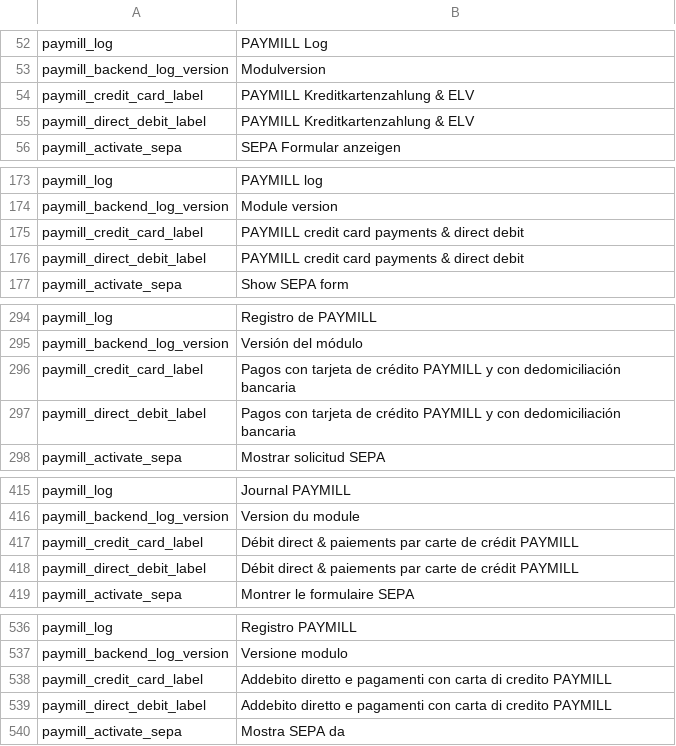
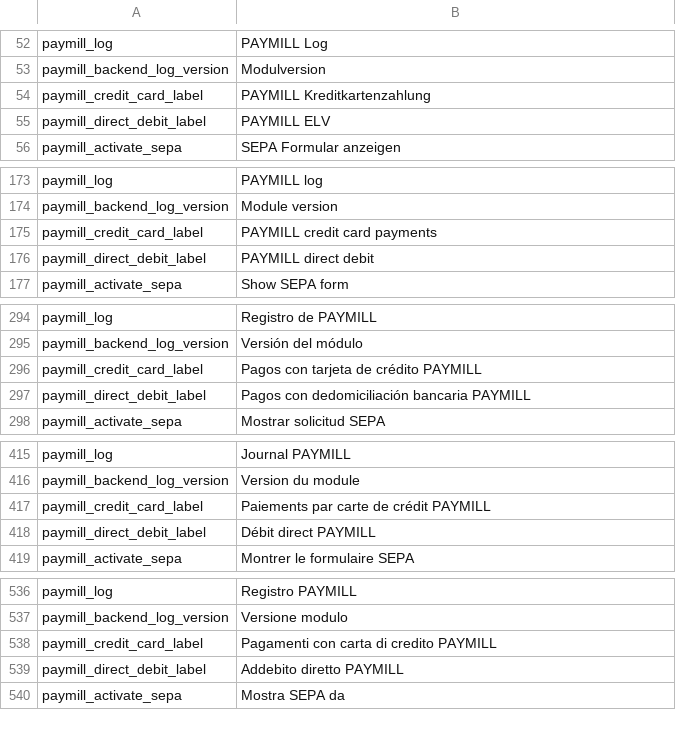
Before and after one commit to paymill/paymill-magento, a CSV file: app/locale/pt_BR/Paymill_Paymill.csv, drawn as a sheet; only a part is shown, gaps mark what is left out; the diff covers the shown part only.

Commit message:
PMMA-47 fixed wrong labels for payment by adding 2 translations

```diff
--- a/app/locale/pt_BR/Paymill_Paymill.csv
+++ b/app/locale/pt_BR/Paymill_Paymill.csv
@@ -53,4 +53,4 @@ paymill_log,"PAYMILL Log"
 paymill_backend_log_version,Modulversion
-paymill_credit_card_label,"PAYMILL Kreditkartenzahlung & ELV"
-paymill_direct_debit_label,"PAYMILL Kreditkartenzahlung & ELV"
+paymill_credit_card_label,"PAYMILL Kreditkartenzahlung"
+paymill_direct_debit_label,"PAYMILL ELV"
 paymill_activate_sepa,"SEPA Formular anzeigen"
@@ -174,4 +174,4 @@ paymill_log,"PAYMILL log"
 paymill_backend_log_version,"Module version"
-paymill_credit_card_label,"PAYMILL credit card payments & direct debit"
-paymill_direct_debit_label,"PAYMILL credit card payments & direct debit"
+paymill_credit_card_label,"PAYMILL credit card payments"
+paymill_direct_debit_label,"PAYMILL direct debit"
 paymill_activate_sepa,"Show SEPA form"
@@ -295,4 +295,4 @@ paymill_log,"Registro de PAYMILL"
 paymill_backend_log_version,"Versión del módulo"
-paymill_credit_card_label,"Pagos con tarjeta de crédito PAYMILL y con dedomiciliación bancaria"
-paymill_direct_debit_label,"Pagos con tarjeta de crédito PAYMILL y con dedomiciliación bancaria"
+paymill_credit_card_label,"Pagos con tarjeta de crédito PAYMILL"
+paymill_direct_debit_label,"Pagos con dedomiciliación bancaria PAYMILL"
 paymill_activate_sepa,"Mostrar solicitud SEPA"
@@ -416,4 +416,4 @@ paymill_log,"Journal PAYMILL"
 paymill_backend_log_version,"Version du module"
-paymill_credit_card_label,"Débit direct & paiements par carte de crédit PAYMILL"
-paymill_direct_debit_label,"Débit direct & paiements par carte de crédit PAYMILL"
+paymill_credit_card_label,"Paiements par carte de crédit PAYMILL"
+paymill_direct_debit_label,"Débit direct PAYMILL"
 paymill_activate_sepa,"Montrer le formulaire SEPA"
@@ -537,4 +537,4 @@ paymill_log,"Registro PAYMILL"
 paymill_backend_log_version,"Versione modulo"
-paymill_credit_card_label,"Addebito diretto e pagamenti con carta di credito PAYMILL"
-paymill_direct_debit_label,"Addebito diretto e pagamenti con carta di credito PAYMILL"
+paymill_credit_card_label,"Pagamenti con carta di credito PAYMILL"
+paymill_direct_debit_label,"Addebito diretto PAYMILL"
 paymill_activate_sepa,"Mostra SEPA da"
```
Also changed, not shown: 2 edited cells elsewhere in this file, app/locale/fr_CA/Paymill_Paymill.csv, app/locale/fr_FR/Paymill_Paymill.csv, 22 other files.
